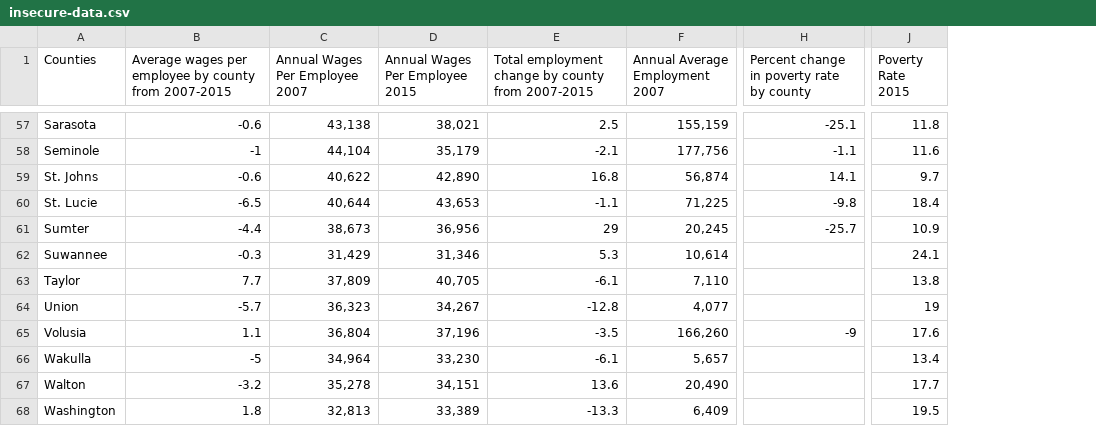
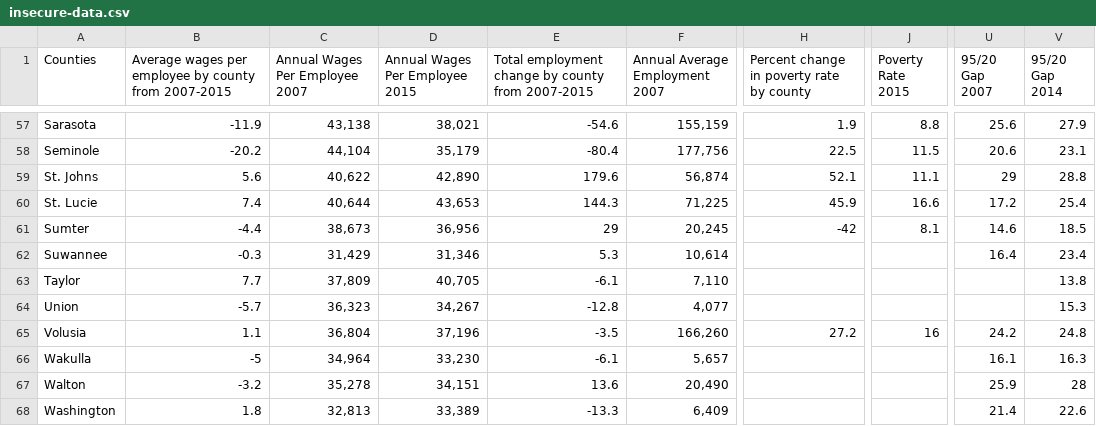
Before and after one commit to MiamiHerald/data-viz_fl-economic-insecurity, a CSV file: src/static/data/insecure-data.csv, drawn as a sheet; only a part is shown, gaps mark what is left out; the diff covers the shown part only; the diff names each change by its address in the sheet, - before the commit and + after, or states it on an @@ line.

Commit message:
Updated data

```diff
--- a/src/static/data/insecure-data.csv
+++ b/src/static/data/insecure-data.csv
+column U (95/20 Gap 2007), rows 57-68: 25.6 | 20.6 | 29 | 17.2 | 14.6 | 16.4 |  |  | 24.2 | 16.1 | 25.9 | 21.4
+column V (95/20 Gap 2014), rows 57-68: 27.9 | 23.1 | 28.8 | 25.4 | 18.5 | 23.4 | 13.8 | 15.3 | 24.8 | 16.3 | 28 | 22.6
-B57: -0.6
+B57: -11.9
-E57: 2.5
+E57: -54.6
-H57: -25.1
+H57: 1.9
-J57 (Poverty Rate 2015): 11.8
+J57 (Poverty Rate 2015): 8.8
-B58: -1
+B58: -20.2
-E58: -2.1
+E58: -80.4
-H58: -1.1
+H58: 22.5
-J58 (Poverty Rate 2015): 11.6
+J58 (Poverty Rate 2015): 11.5
-B59: -0.6
+B59: 5.6
-E59: 16.8
+E59: 179.6
-H59: 14.1
+H59: 52.1
-J59 (Poverty Rate 2015): 9.7
+J59 (Poverty Rate 2015): 11.1
-B60: -6.5
+B60: 7.4
-E60: -1.1
+E60: 144.3
-H60: -9.8
+H60: 45.9
-J60 (Poverty Rate 2015): 18.4
+J60 (Poverty Rate 2015): 16.6
-H61: -25.7
+H61: -42
-J61 (Poverty Rate 2015): 10.9
+J61 (Poverty Rate 2015): 8.1
-J62 (Poverty Rate 2015): 24.1
+J62 (Poverty Rate 2015): (empty)
-J63 (Poverty Rate 2015): 13.8
+J63 (Poverty Rate 2015): (empty)
-J64 (Poverty Rate 2015): 19
+J64 (Poverty Rate 2015): (empty)
-H65: -9
+H65: 27.2
-J65 (Poverty Rate 2015): 17.6
+J65 (Poverty Rate 2015): 16
-J66 (Poverty Rate 2015): 13.4
+J66 (Poverty Rate 2015): (empty)
-J67 (Poverty Rate 2015): 17.7
+J67 (Poverty Rate 2015): (empty)
-J68 (Poverty Rate 2015): 19.5
+J68 (Poverty Rate 2015): (empty)
```
Also changed, not shown: 91 edited cells elsewhere in this file.
